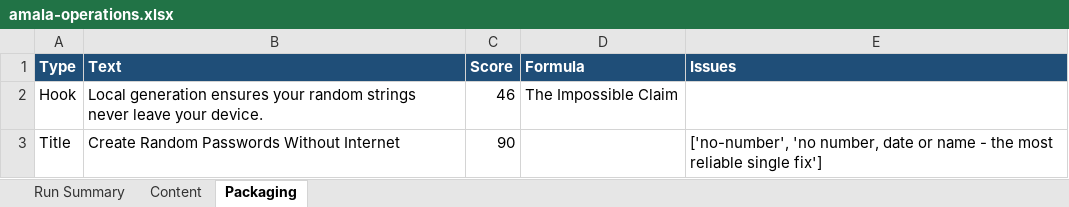
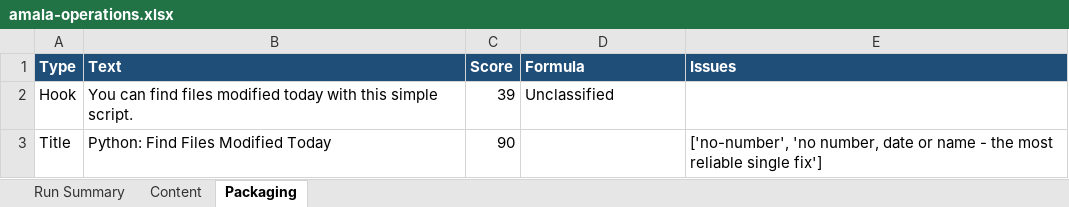
Before and after one commit to amalraj020-a11y/automated-YT-operations, an Excel workbook: reports/latest/amala-operations.xlsx, sheet Packaging, drawn as a sheet; values as stored, in another font and other column widths than the file's, no borders; the diff names each change by its address in the sheet, - before the commit and + after, or states it on an @@ line.

```diff
--- a/reports/latest/amala-operations.xlsx (sheet Packaging)
+++ b/reports/latest/amala-operations.xlsx (sheet Packaging)
-B2 (Text): Local generation ensures your random strings never leave your device.
+B2 (Text): You can find files modified today with this simple script.
-C2 (Score): 46
+C2 (Score): 39
-D2 (Formula): The Impossible Claim
+D2 (Formula): Unclassified
-B3 (Text): Create Random Passwords Without Internet
+B3 (Text): Python: Find Files Modified Today
```
Also changed, not shown: sheet Run Summary, sheet Content.
